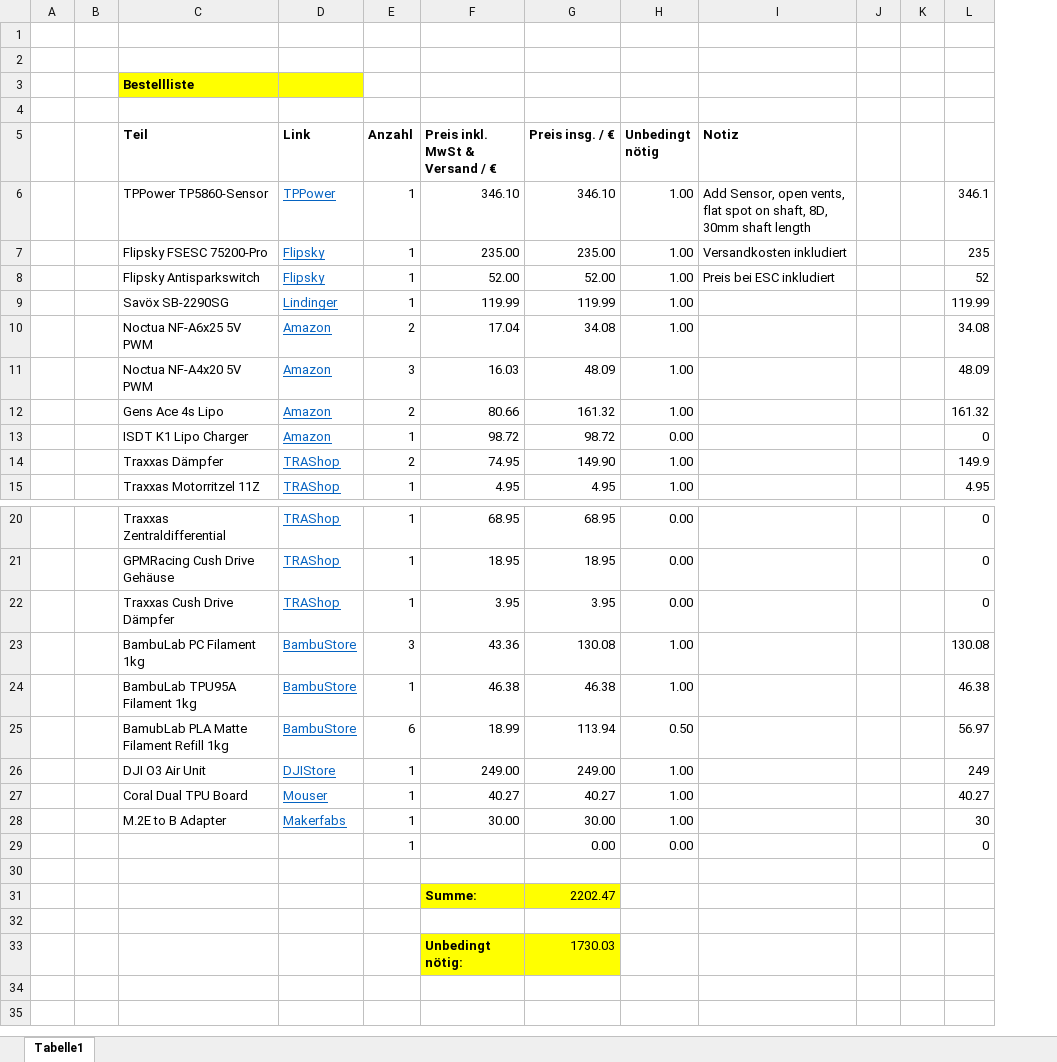
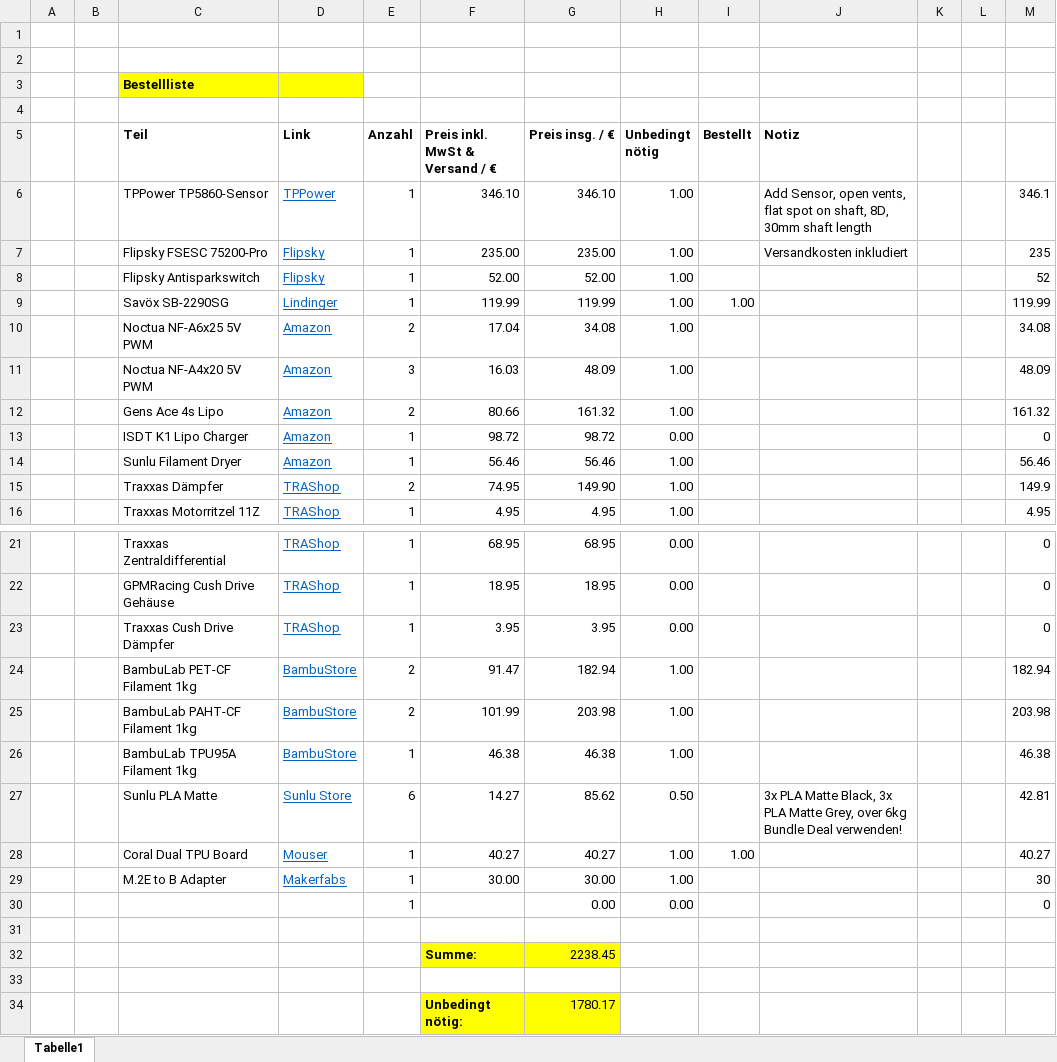
Before and after one commit to unlegitGurke/RC-Car, an Excel workbook: Bestellliste_Schule_V2.0.xlsx, sheet Tabelle1, drawn as a sheet; only a part is shown, gaps mark what is left out; values as stored, in another font and other column widths than the file's, no borders; conditional formats not drawn; removed rows and columns are numbered as before the commit, all else as after; the diff names each change by its address in the sheet, - before the commit and + after, or states it on an @@ line.

```diff
--- a/Bestellliste_Schule_V2.0.xlsx (sheet Tabelle1)
+++ b/Bestellliste_Schule_V2.0.xlsx (sheet Tabelle1)
+column I (Bestellt), row 9: 1.00; row 28: 1.00
-J8 (Notiz): Preis bei ESC inkludiert
+J8 (Notiz): (empty)
+row 14:  |  | Sunlu Filament Dryer | Amazon | 1 | 56.46 | 56.46 | 1.00 |  |  |  |  | 56.46
-row 23:  |  | BambuLab PC Filament 1kg | BambuStore | 3 | 43.36 | 130.08 | 1.00 |  |  |  | 130.08
+row 24:  |  | BambuLab PET-CF Filament 1kg | BambuStore | 2 | 91.47 | 182.94 | 1.00 |  |  |  |  | 182.94
+row 25:  |  | BambuLab PAHT-CF Filament 1kg | BambuStore | 2 | 101.99 | 203.98 | 1.00 |  |  |  |  | 203.98
-row 25:  |  | BamubLab PLA Matte Filament Refill 1kg | BambuStore | 6 | 18.99 | 113.94 | 0.50 |  |  |  | 56.97
-row 26:  |  | DJI O3 Air Unit | DJIStore | 1 | 249.00 | 249.00 | 1.00 |  |  |  | 249
+row 27:  |  | Sunlu PLA Matte | Sunlu Store | 6 | 14.27 | 85.62 | 0.50 |  | 3x PLA Matte Black, 3x PLA Matte Grey, over 6kg Bundle Deal verwenden! |  |  | 42.81
-G32 (Preis insg. / €): 2202.47
+G32 (Preis insg. / €): 2238.45
-G34 (Preis insg. / €): 1730.03
+G34 (Preis insg. / €): 1780.17
```
Also changed, not shown: formulas that keep their value, 4 other files.
